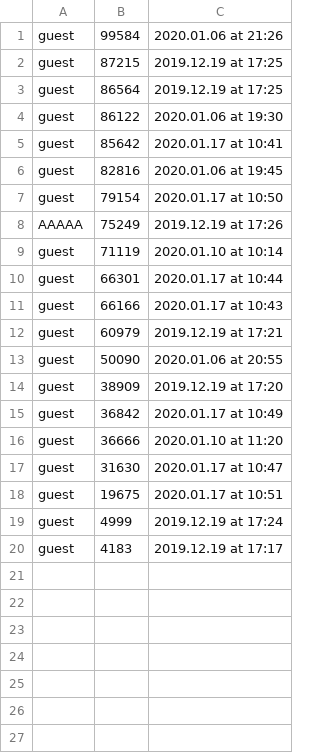
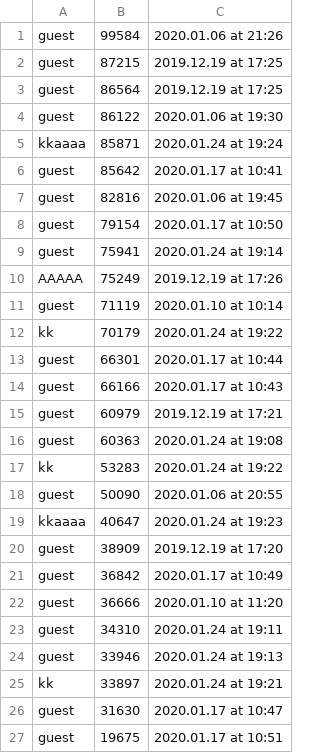
Before and after one commit to Sclas6/csprog8, a CSV file: csv/Ranking.csv, drawn as a sheet; only a part is shown; the shorter side is filled out with more unchanged rows; the diff names each change by its address in the sheet, - before the commit and + after, or states it on an @@ line.

```diff
--- a/csv/Ranking.csv
+++ b/csv/Ranking.csv
+row 5: kkaaaa | 85871 | 2020.01.24 at 19:24
+row 9: guest | 75941 | 2020.01.24 at 19:14
+row 12: kk | 70179 | 2020.01.24 at 19:22
+row 16: guest | 60363 | 2020.01.24 at 19:08
+row 17: kk | 53283 | 2020.01.24 at 19:22
+row 19: kkaaaa | 40647 | 2020.01.24 at 19:23
+row 23: guest | 34310 | 2020.01.24 at 19:11
+row 24: guest | 33946 | 2020.01.24 at 19:13
+row 25: kk | 33897 | 2020.01.24 at 19:21
```
Also changed, not shown: csv/ScoreList.csv, 4 other files.
